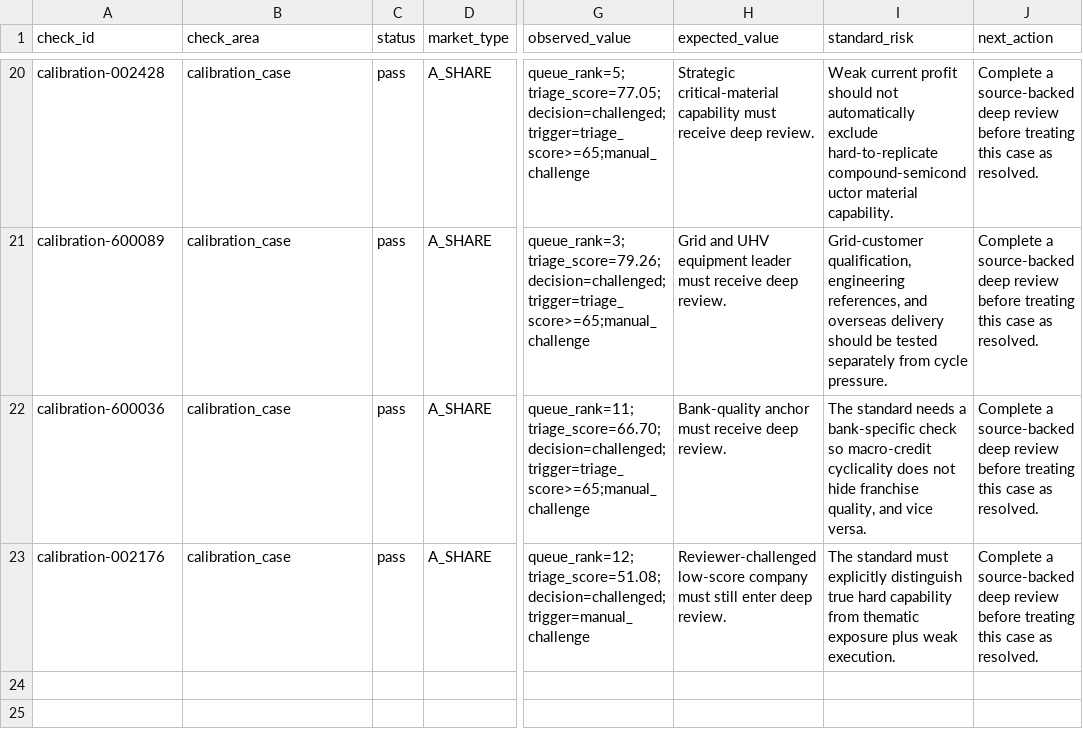
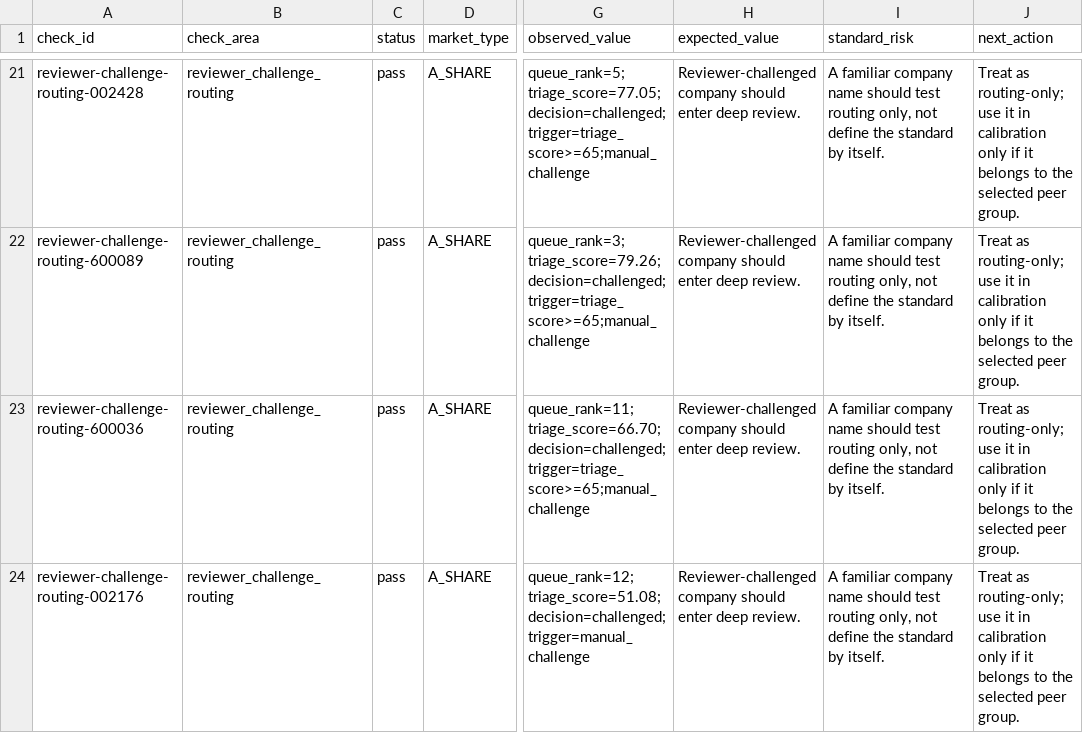
Before and after one commit to wylflc/AShareQuant, a CSV file: data/processed/a_share_review_standard_audit.csv, drawn as a sheet; only a part is shown, gaps mark what is left out; addresses are those after the commit; the diff covers the shown part only; the diff names each change by its address in the sheet, - before the commit and + after, or states it on an @@ line.

Commit message:
Use peer groups for A-share calibration

```diff
--- a/data/processed/a_share_review_standard_audit.csv
+++ b/data/processed/a_share_review_standard_audit.csv
-A21 (check_id): calibration-002428
+A21 (check_id): reviewer-challenge-routing-002428
-B21:B24 (check_area): calibration_case
+B21:B24 (check_area): reviewer_challenge_routing
-H21 (expected_value): Strategic critical-material capability must receive deep review.
+H21 (expected_value): Reviewer-challenged company should enter deep review.
-I21 (standard_risk): Weak current profit should not automatically exclude hard-to-replicate compound-semiconductor material capability.
+I21 (standard_risk): A familiar company name should test routing only, not define the standard by itself.
-J21:J24 (next_action): Complete a source-backed deep review before treating this case as resolved.
+J21:J24 (next_action): Treat as routing-only; use it in calibration only if it belongs to the selected peer group.
-A22 (check_id): calibration-600089
+A22 (check_id): reviewer-challenge-routing-600089
-H22 (expected_value): Grid and UHV equipment leader must receive deep review.
+H22 (expected_value): Reviewer-challenged company should enter deep review.
-I22 (standard_risk): Grid-customer qualification, engineering references, and overseas delivery should be tested separately from cycle pressure.
+I22 (standard_risk): A familiar company name should test routing only, not define the standard by itself.
-A23 (check_id): calibration-600036
+A23 (check_id): reviewer-challenge-routing-600036
-H23 (expected_value): Bank-quality anchor must receive deep review.
+H23 (expected_value): Reviewer-challenged company should enter deep review.
-I23 (standard_risk): The standard needs a bank-specific check so macro-credit cyclicality does not hide franchise quality, and vice versa.
+I23 (standard_risk): A familiar company name should test routing only, not define the standard by itself.
-A24 (check_id): calibration-002176
+A24 (check_id): reviewer-challenge-routing-002176
-H24 (expected_value): Reviewer-challenged low-score company must still enter deep…
+H24 (expected_value): Reviewer-challenged company should enter deep…
-I24 (standard_risk): The standard must explicitly distinguish true hard capability from thematic exposure plus weak execution.
+I24 (standard_risk): A familiar company name should test routing only, not define the standard by itself.
```
Also changed, not shown: 1 added row and 50 edited cells elsewhere in this file, 4 other files.
